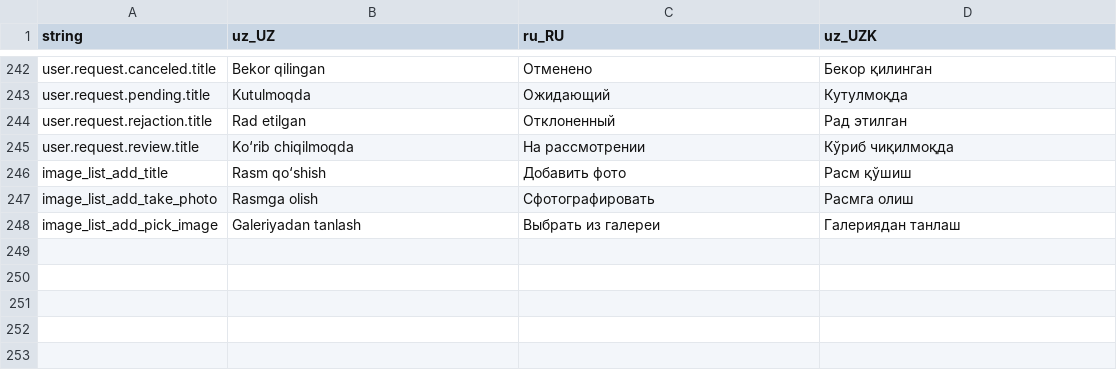
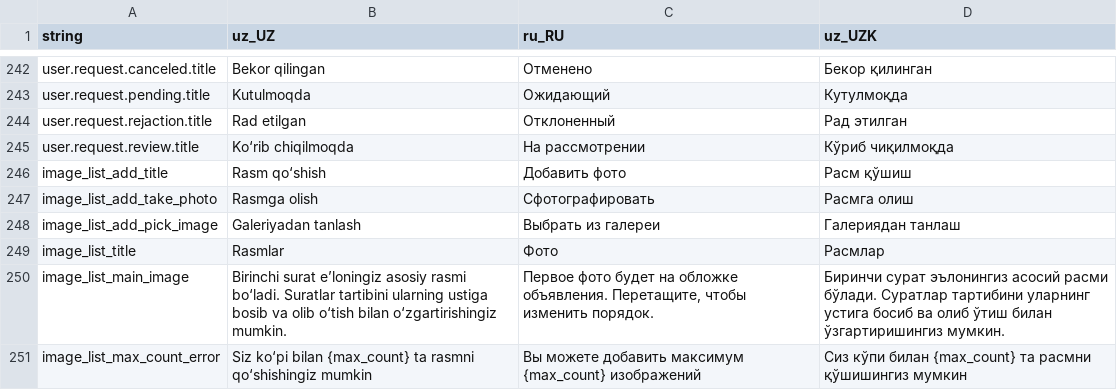
Before and after one commit to Hikmatullohprogramist/El-xizmati, a CSV file: assets/localization/translations.csv, drawn as a sheet; only a part is shown, gaps mark what is left out; the diff names each change by its address in the sheet, - before the commit and + after, or states it on an @@ line.

Commit message:
ad image list widget is added

```diff
--- a/assets/localization/translations.csv
+++ b/assets/localization/translations.csv
+row 249: image_list_title | Rasmlar | Фото | Расмлар
+row 250: image_list_main_image | Birinchi surat e’loningiz asosiy rasmi bo‘ladi. Suratlar tartibini ularning ustiga bosib va olib o‘tish bilan o‘zgartirishingiz mumkin. | Первое фото будет на обложке объявления. Перетащите, чтобы изменить порядок. | Биринчи сурат эълонингиз асосий расми бўлади. Суратлар тартибини уларнинг устига босиб ва олиб ўтиш билан ўзгартиришингиз мумкин.
+row 251: image_list_max_count_error | Siz ko‘pi bilan {max_count} ta rasmni qo‘shishingiz mumkin | Вы можете добавить максимум {max_count} изображений | Сиз кўпи билан {max_count} та расмни қўшишингиз мумкин
```
Also changed, not shown: 6 other files.
